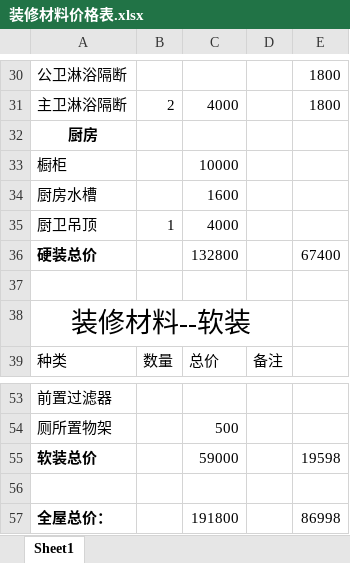
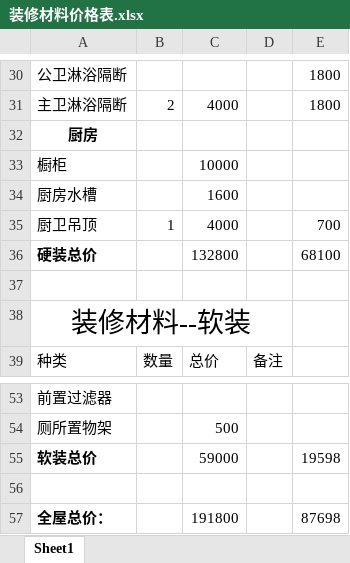
Before and after one commit to SouthWindYin/productivity-tools, an Excel workbook: 装修资料/装修材料价格表.xlsx, sheet Sheet1, drawn as a sheet; only a part is shown, gaps mark what is left out; values as stored, in another font and other column widths than the file's, no borders; the diff names each change by its address in the sheet, - before the commit and + after, or states it on an @@ line.

Commit message:
adf

```diff
--- a/装修资料/装修材料价格表.xlsx (sheet Sheet1)
+++ b/装修资料/装修材料价格表.xlsx (sheet Sheet1)
-E35: (empty)
+E35: 700
-E36: 67400
+E36: 68100
-E57: 86998
+E57: 87698
```
